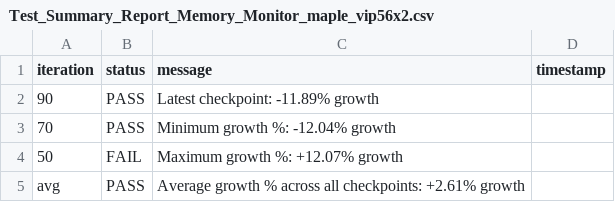
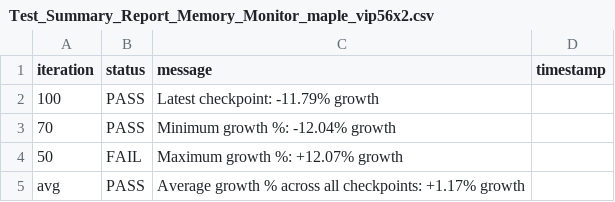
Before and after one commit to josebarba-bit/Parser, a CSV file: test_results/memory_leaks/Test_Summary_Report_Memory_Monitor_maple_vip56x2.csv, drawn as a sheet.

Commit message:
chore: update memory leak + comparison results [2026-08-13 20:47:23]

```diff
--- a/test_results/memory_leaks/Test_Summary_Report_Memory_Monitor_maple_vip56x2.csv
+++ b/test_results/memory_leaks/Test_Summary_Report_Memory_Monitor_maple_vip56x2.csv
@@ -1,5 +1,5 @@
 iteration,status,message,timestamp
-90,PASS,Latest checkpoint: -11.89% growth,
+100,PASS,Latest checkpoint: -11.79% growth,
 70,PASS,Minimum growth %: -12.04% growth,
 50,FAIL,Maximum growth %: +12.07% growth,
-avg,PASS,Average growth % across all checkpoints: +2.61% growth,
+avg,PASS,Average growth % across all checkpoints: +1.17% growth,
```
